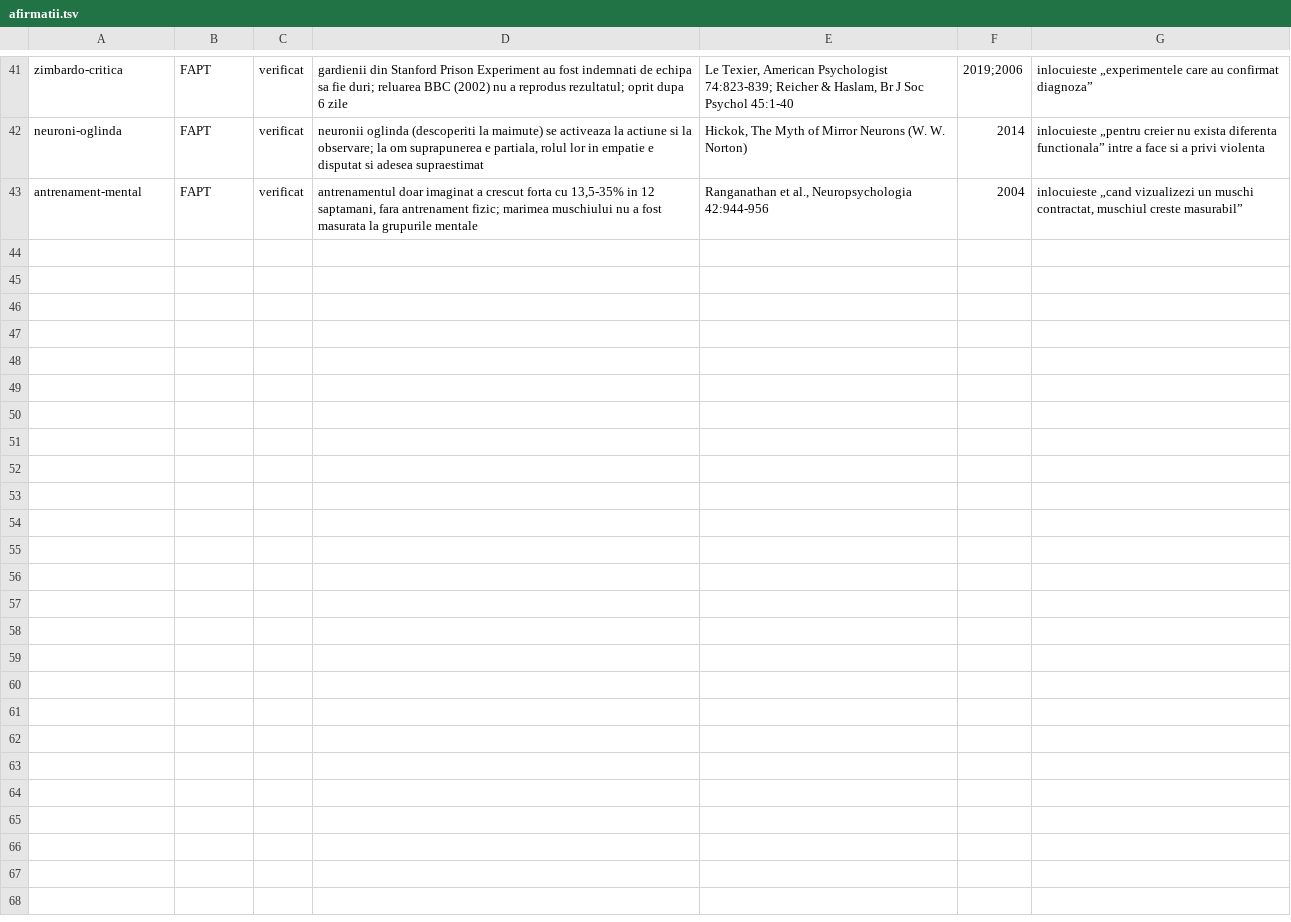
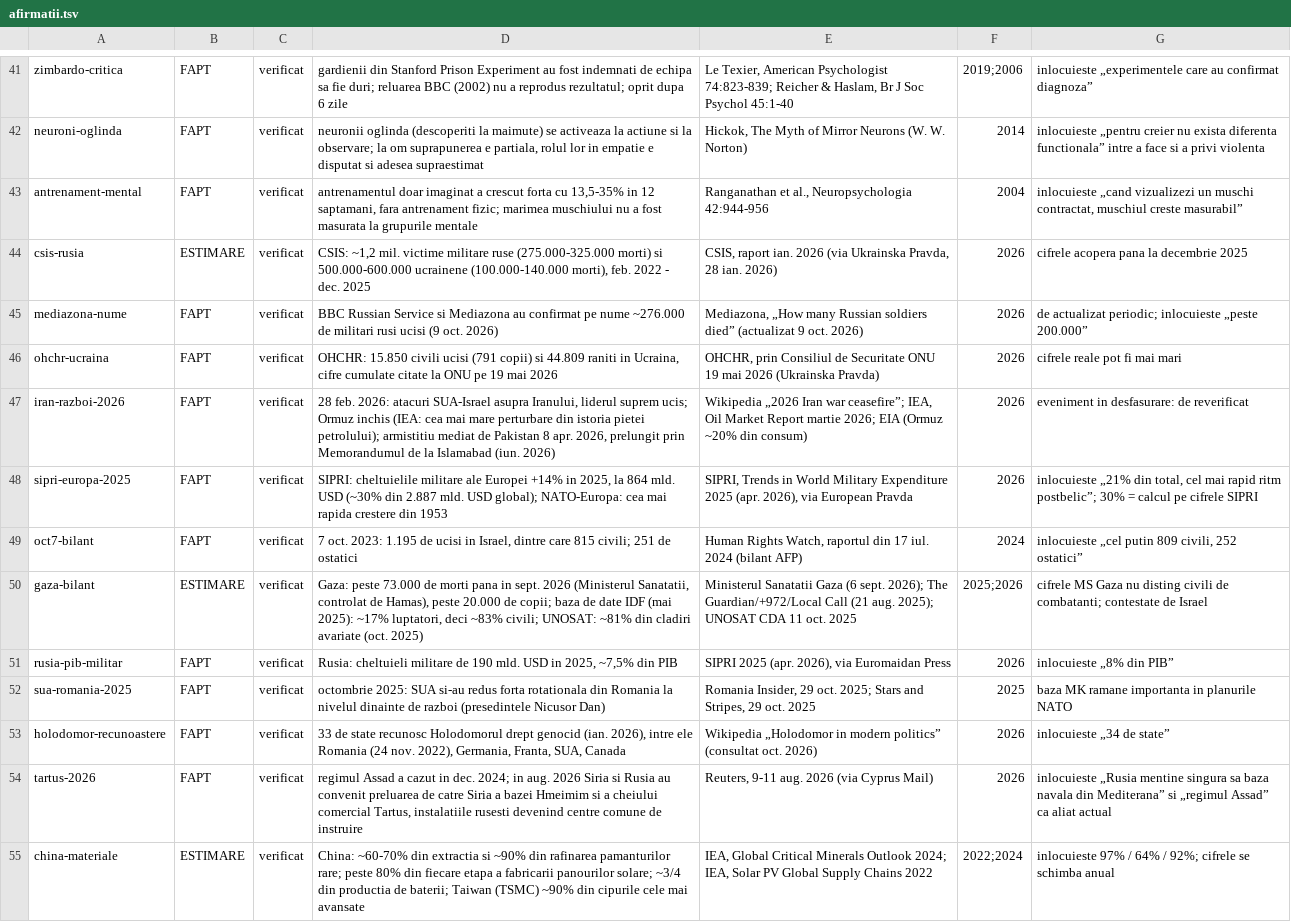
Before and after one commit to norgedan/norgedan.github.io, a TSV file: scripts/afirmatii.tsv, drawn as a sheet; only a part is shown, gaps mark what is left out; the diff names each change by its address in the sheet, - before the commit and + after, or states it on an @@ line.

Commit message:
corpus3/2: pasajele comune corectate; registru +12 afirmatii; formulari retrase; cifre

```diff
--- a/scripts/afirmatii.tsv
+++ b/scripts/afirmatii.tsv
+row 44: csis-rusia | ESTIMARE | verificat | CSIS: ~1,2 mil. victime militare ruse (275.000-325.000 morti) si 500.000-600.000 ucrainene (100.000-140.000 morti), feb. 2022 - dec. 2025 | CSIS, raport ian. 2026 (via Ukrainska Pravda, 28 ian. 2026) | 2026 | cifrele acopera pana la decembrie 2025
+row 45: mediazona-nume | FAPT | verificat | BBC Russian Service si Mediazona au confirmat pe nume ~276.000 de militari rusi ucisi (9 oct. 2026) | Mediazona, „How many Russian soldiers died” (actualizat 9 oct. 2026) | 2026 | de actualizat periodic; inlocuieste „peste 200.000”
+row 46: ohchr-ucraina | FAPT | verificat | OHCHR: 15.850 civili ucisi (791 copii) si 44.809 raniti in Ucraina, cifre cumulate citate la ONU pe 19 mai 2026 | OHCHR, prin Consiliul de Securitate ONU 19 mai 2026 (Ukrainska Pravda) | 2026 | cifrele reale pot fi mai mari
+row 47: iran-razboi-2026 | FAPT | verificat | 28 feb. 2026: atacuri SUA-Israel asupra Iranului, liderul suprem ucis; Ormuz inchis (IEA: cea mai mare perturbare din istoria pietei petrolului); armistitiu mediat de Pakistan 8 apr. 2026, prelungit prin Memorandumul de la Islamabad (iun. 2026) | Wikipedia „2026 Iran war ceasefire”; IEA, Oil Market Report martie 2026; EIA (Ormuz ~20% din consum) | 2026 | eveniment in desfasurare: de reverificat
+row 48: sipri-europa-2025 | FAPT | verificat | SIPRI: cheltuielile militare ale Europei +14% in 2025, la 864 mld. USD (~30% din 2.887 mld. USD global); NATO-Europa: cea mai rapida crestere din 1953 | SIPRI, Trends in World Military Expenditure 2025 (apr. 2026), via European Pravda | 2026 | inlocuieste „21% din total, cel mai rapid ritm postbelic”; 30% = calcul pe cifrele SIPRI
+row 49: oct7-bilant | FAPT | verificat | 7 oct. 2023: 1.195 de ucisi in Israel, dintre care 815 civili; 251 de ostatici | Human Rights Watch, raportul din 17 iul. 2024 (bilant AFP) | 2024 | inlocuieste „cel putin 809 civili, 252 ostatici”
+row 50: gaza-bilant | ESTIMARE | verificat | Gaza: peste 73.000 de morti pana in sept. 2026 (Ministerul Sanatatii, controlat de Hamas), peste 20.000 de copii; baza de date IDF (mai 2025): ~17% luptatori, deci ~83% civili; UNOSAT: ~81% din cladiri avariate (oct. 2025) | Ministerul Sanatatii Gaza (6 sept. 2026); The Guardian/+972/Local Call (21 aug. 2025); UNOSAT CDA 11 oct. 2025 | 2025;2026 | cifrele MS Gaza nu disting civili de combatanti; contestate de Israel
+row 51: rusia-pib-militar | FAPT | verificat | Rusia: cheltuieli militare de 190 mld. USD in 2025, ~7,5% din PIB | SIPRI 2025 (apr. 2026), via Euromaidan Press | 2026 | inlocuieste „8% din PIB”
+row 52: sua-romania-2025 | FAPT | verificat | octombrie 2025: SUA si-au redus forta rotationala din Romania la nivelul dinainte de razboi (presedintele Nicusor Dan) | Romania Insider, 29 oct. 2025; Stars and Stripes, 29 oct. 2025 | 2025 | baza MK ramane importanta in planurile NATO
+row 53: holodomor-recunoastere | FAPT | verificat | 33 de state recunosc Holodomorul drept genocid (ian. 2026), intre ele Romania (24 nov. 2022), Germania, Franta, SUA, Canada | Wikipedia „Holodomor in modern politics” (consultat oct. 2026) | 2026 | inlocuieste „34 de state”
+row 54: tartus-2026 | FAPT | verificat | regimul Assad a cazut in dec. 2024; in aug. 2026 Siria si Rusia au convenit preluarea de catre Siria a bazei Hmeimim si a cheiului comercial Tartus, instalatiile rusesti devenind centre comune de instruire | Reuters, 9-11 aug. 2026 (via Cyprus Mail) | 2026 | inlocuieste „Rusia mentine singura sa baza navala din Mediterana” si „regimul Assad” ca aliat actual
+row 55: china-materiale | ESTIMARE | verificat | China: ~60-70% din extractia si ~90% din rafinarea pamanturilor rare; peste 80% din fiecare etapa a fabricarii panourilor solare; ~3/4 din productia de baterii; Taiwan (TSMC) ~90% din cipurile cele mai avansate | IEA, Global Critical Minerals Outlook 2024; IEA, Solar PV Global Supply Chains 2022 | 2022;2024 | inlocuieste 97% / 64% / 92%; cifrele se schimba anual
```
Also changed, not shown: 5 other files.
